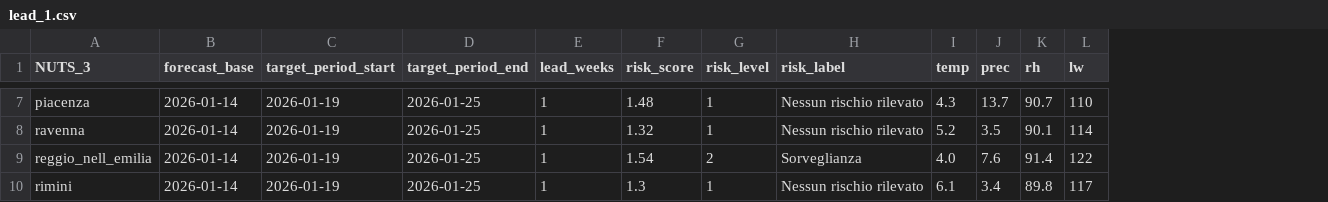
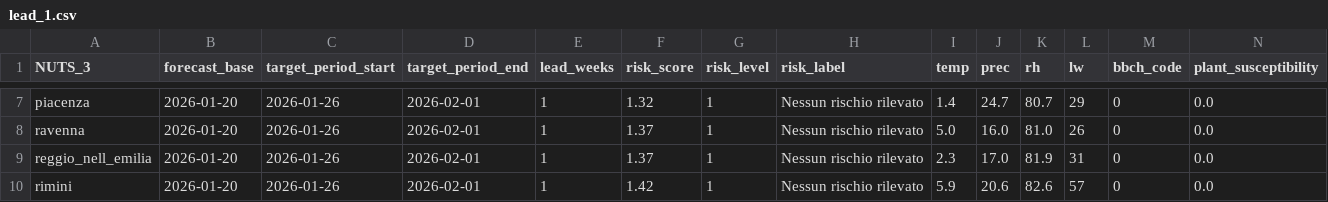
Before and after one commit to ifabfoundation/tornatura, a CSV file: src/python/peronospora/predictions/lead_1.csv, drawn as a sheet; only a part is shown, gaps mark what is left out; the diff covers the shown part only; the diff names each change by its address in the sheet, - before the commit and + after, or states it on an @@ line.

```diff
--- a/src/python/peronospora/predictions/lead_1.csv
+++ b/src/python/peronospora/predictions/lead_1.csv
+column M (bbch_code), rows 7-10: all 0
+column N (plant_susceptibility), rows 7-10: all 0.0
-B7:B10 (forecast_base): 2026-01-14
+B7:B10 (forecast_base): 2026-01-20
-C7:C10 (target_period_start): 2026-01-19
+C7:C10 (target_period_start): 2026-01-26
-D7:D10 (target_period_end): 2026-01-25
+D7:D10 (target_period_end): 2026-02-01
-F7 (risk_score): 1.48
+F7 (risk_score): 1.32
-I7 (temp): 4.3
+I7 (temp): 1.4
-J7 (prec): 13.7
+J7 (prec): 24.7
-K7 (rh): 90.7
+K7 (rh): 80.7
-L7 (lw): 110
+L7 (lw): 29
-F8 (risk_score): 1.32
+F8 (risk_score): 1.37
-I8 (temp): 5.2
+I8 (temp): 5.0
-J8 (prec): 3.5
+J8 (prec): 16.0
-K8 (rh): 90.1
+K8 (rh): 81.0
-L8 (lw): 114
+L8 (lw): 26
-F9 (risk_score): 1.54
+F9 (risk_score): 1.37
-G9 (risk_level): 2
+G9 (risk_level): 1
-H9 (risk_label): Sorveglianza
+H9 (risk_label): Nessun rischio rilevato
-I9 (temp): 4.0
+I9 (temp): 2.3
-J9 (prec): 7.6
+J9 (prec): 17.0
-K9 (rh): 91.4
+K9 (rh): 81.9
-L9 (lw): 122
+L9 (lw): 31
-F10 (risk_score): 1.3
+F10 (risk_score): 1.42
-I10 (temp): 6.1
+I10 (temp): 5.9
-J10 (prec): 3.4
+J10 (prec): 20.6
-K10 (rh): 89.8
+K10 (rh): 82.6
-L10 (lw): 117
+L10 (lw): 57
```
Also changed, not shown: 44 edited cells elsewhere in this file, src/python/peronospora/predictions/lead_0.csv, 26 other files.
